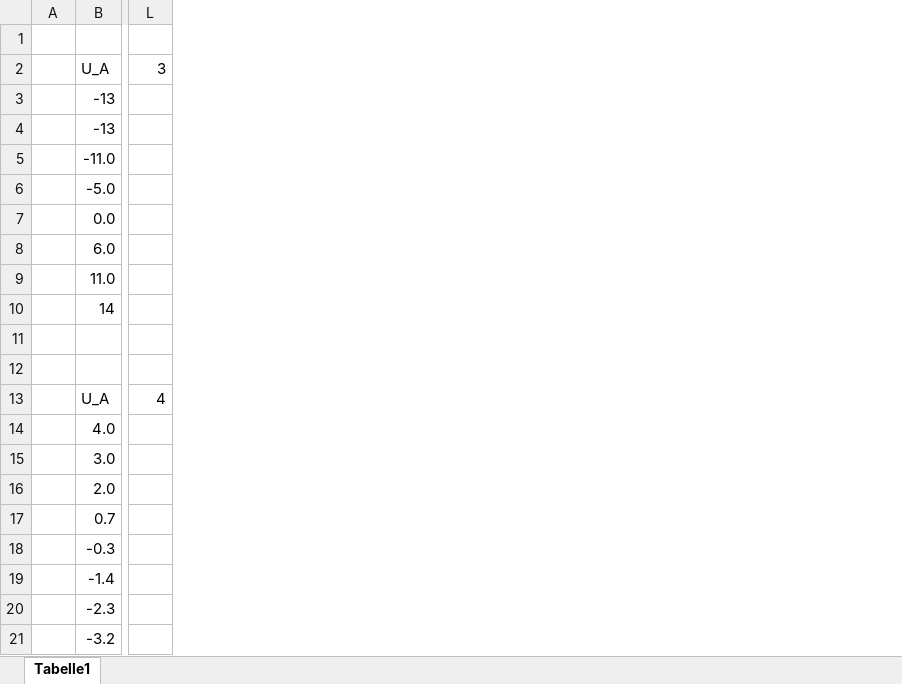
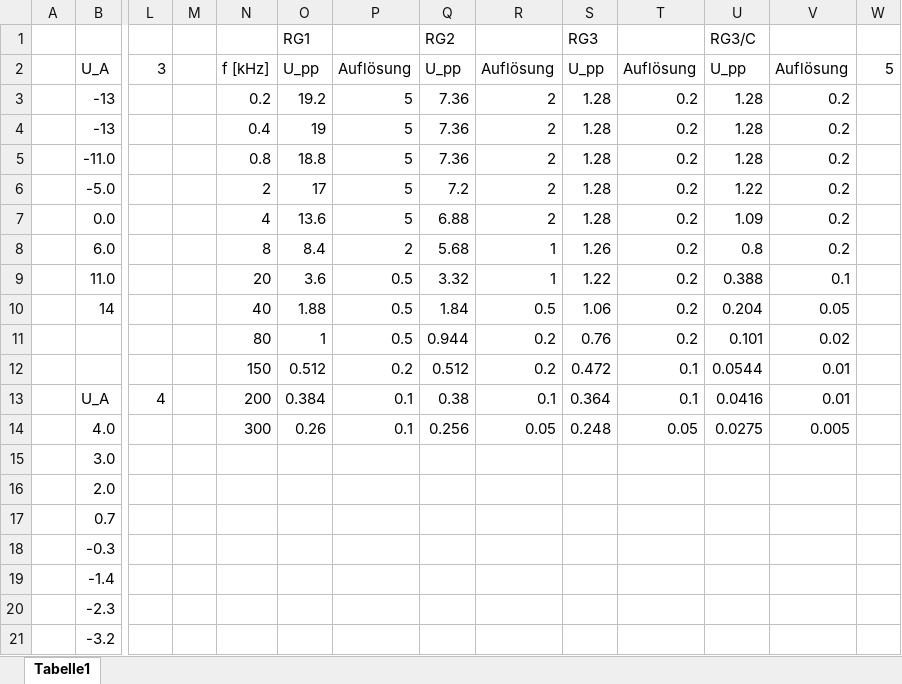
Before and after one commit to MajestyQ/Lectures, an Excel workbook: Praktikum/PAP 2.2/242 - Spannungsverstärker/Tabellen/Werte Tabelle.xlsx, sheet Tabelle1, drawn as a sheet; only a part is shown, gaps mark what is left out; values as stored, in another font and other column widths than the file's, no borders; rows hold the shown columns only; the diff names each change by its address in the sheet, - before the commit and + after, or states it on an @@ line.

Commit message:
242xls

```diff
--- a/Praktikum/PAP 2.2/242 - Spannungsverstärker/Tabellen/Werte Tabelle.xlsx (sheet Tabelle1)
+++ b/Praktikum/PAP 2.2/242 - Spannungsverstärker/Tabellen/Werte Tabelle.xlsx (sheet Tabelle1)
+column M, empty
+column N, rows 2-14: f [kHz] | 0.2 | 0.4 | 0.8 | 2 | 4 | 8 | 20 | 40 | 80 | 150 | 200 | 300
+column O, rows 1-14: RG1 | U_pp | 19.2 | 19 | 18.8 | 17 | 13.6 | 8.4 | 3.6 | 1.88 | 1 | 0.512 | 0.384 | 0.26
+column P, rows 2-14: Auflösung | 5 | 5 | 5 | 5 | 5 | 2 | 0.5 | 0.5 | 0.5 | 0.2 | 0.1 | 0.1
+column Q, rows 1-14: RG2 | U_pp | 7.36 | 7.36 | 7.36 | 7.2 | 6.88 | 5.68 | 3.32 | 1.84 | 0.944 | 0.512 | 0.38 | 0.256
+column R, rows 2-14: Auflösung | 2 | 2 | 2 | 2 | 2 | 1 | 1 | 0.5 | 0.2 | 0.2 | 0.1 | 0.05
+column S, rows 1-14: RG3 | U_pp | 1.28 | 1.28 | 1.28 | 1.28 | 1.28 | 1.26 | 1.22 | 1.06 | 0.76 | 0.472 | 0.364 | 0.248
+column T, rows 2-14: Auflösung | 0.2 | 0.2 | 0.2 | 0.2 | 0.2 | 0.2 | 0.2 | 0.2 | 0.2 | 0.1 | 0.1 | 0.05
+column U, rows 1-14: RG3/C | U_pp | 1.28 | 1.28 | 1.28 | 1.22 | 1.09 | 0.8 | 0.388 | 0.204 | 0.101 | 0.0544 | 0.0416 | 0.0275
+column V, rows 2-14: Auflösung | 0.2 | 0.2 | 0.2 | 0.2 | 0.2 | 0.2 | 0.1 | 0.05 | 0.02 | 0.01 | 0.01 | 0.005
+column W, row 2: 5
-row 1: (empty)
+row 1:  |  |  |  |  | RG1 |  | RG2 |  | RG3 |  | RG3/C
-row 11: (empty)
+row 11:  |  |  |  | 80 | 1 | 0.5 | 0.944 | 0.2 | 0.76 | 0.2 | 0.101 | 0.02
-row 12: (empty)
+row 12:  |  |  |  | 150 | 0.512 | 0.2 | 0.512 | 0.2 | 0.472 | 0.1 | 0.0544 | 0.01
```
